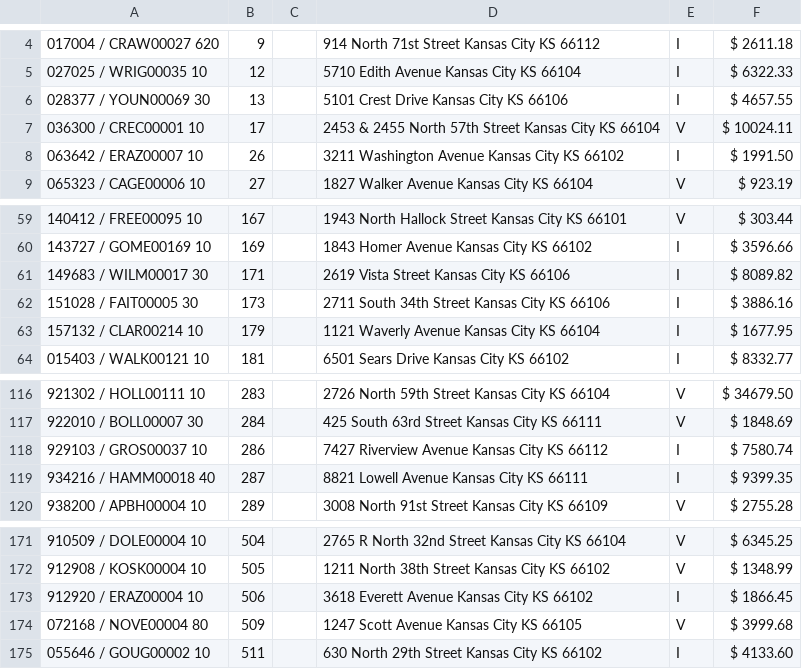
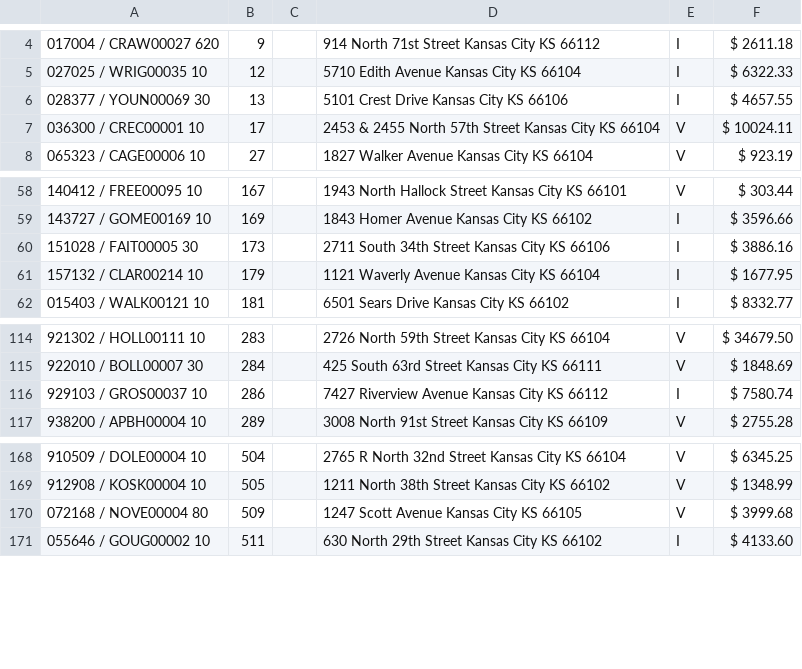
Before and after one commit to ocampossoto/TaxSaleList, a CSV file: docs/TaxSale349.csv, drawn as a sheet; only a part is shown, gaps mark what is left out; the diff names each change by its address in the sheet, - before the commit and + after, or states it on an @@ line.

```diff
--- a/docs/TaxSale349.csv
+++ b/docs/TaxSale349.csv
-row 8: 063642 / ERAZ00007 10 | 26 |  | 3211 Washington Avenue Kansas City KS 66102 | I | $ 1991.50
-row 61: 149683 / WILM00017 30 | 171 |  | 2619 Vista Street Kansas City KS 66106 | I | $ 8089.82
-row 119: 934216 / HAMM00018 40 | 287 |  | 8821 Lowell Avenue Kansas City KS 66111 | I | $ 9399.35
-row 173: 912920 / ERAZ00004 10 | 506 |  | 3618 Everett Avenue Kansas City KS 66102 | I | $ 1866.45
```
Also changed, not shown: 2 other files.
